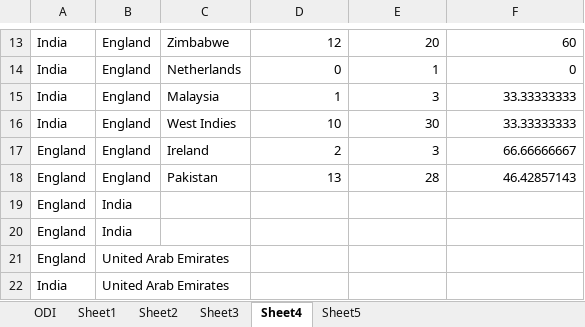
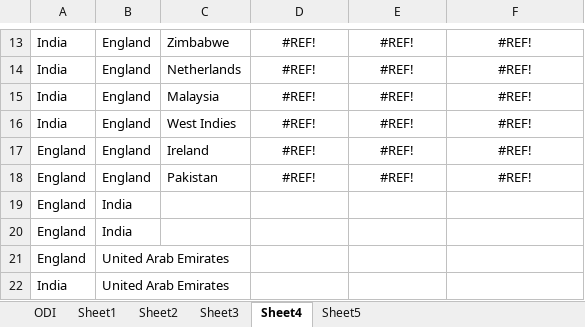
Before and after one commit to raghu-shenoy/exercises, an Excel workbook: appdev/R/Excel Assignment.xlsx, sheet Sheet4, drawn as a sheet; only a part is shown, gaps mark what is left out; values as stored, in another font and other column widths than the file's, no borders; charts and pictures not drawn; the diff covers the shown part only; the diff names each change by its address in the sheet, - before the commit and + after, or states it on an @@ line.

```diff
--- a/appdev/R/Excel Assignment.xlsx (sheet Sheet4)
+++ b/appdev/R/Excel Assignment.xlsx (sheet Sheet4)
-D13:F18 alignment: right
+D13:F18 alignment: center
-D13: 12
+D13: #REF!
-E13: 20
+E13: #REF!
-F13: 60
+F13: #REF!
-D14: 0
+D14: #REF!
-E14: 1
+E14: #REF!
-F14: 0
+F14: #REF!
-D15: 1
+D15: #REF!
-E15: 3
+E15: #REF!
-F15:F16: 33.33333333
+F15:F16: #REF!
-D16: 10
+D16: #REF!
-E16: 30
+E16: #REF!
-D17: 2
+D17: #REF!
-E17: 3
+E17: #REF!
-F17: 66.66666667
+F17: #REF!
-D18: 13
+D18: #REF!
-E18: 28
+E18: #REF!
-F18: 46.42857143
+F18: #REF!
```
Also changed, not shown: 30 edited cells and cell formats elsewhere in this sheet, sheet ODI, sheet Sheet3, charts or pictures.
